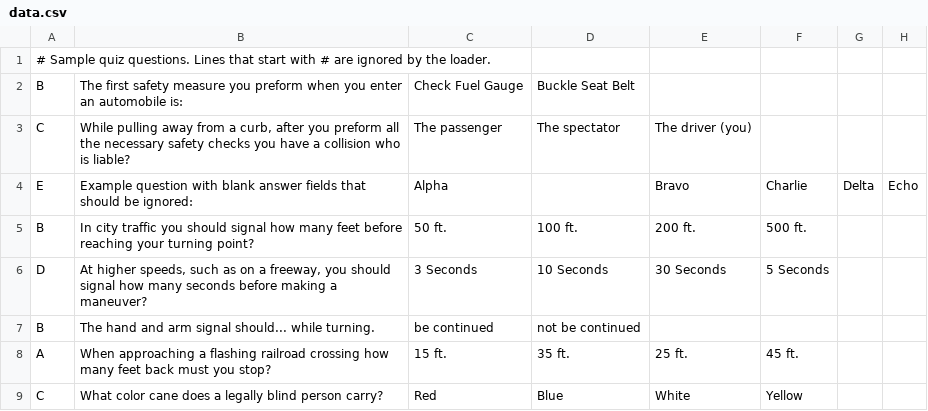
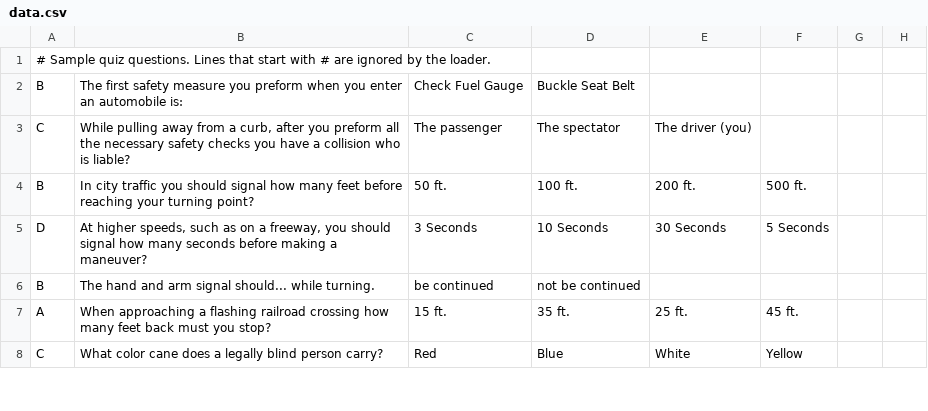
Before and after one commit to CoderDawg/Vintage-Files, a CSV file: C/data.csv, drawn as a sheet; only a part is shown; the diff names each change by its address in the sheet, - before the commit and + after, or states it on an @@ line.

Commit message:
Regression test question removed

```diff
--- a/C/data.csv
+++ b/C/data.csv
-row 4: E | Example question with blank answer fields that should be ignored: | Alpha |  | Bravo | Charlie | Delta | Echo
```
